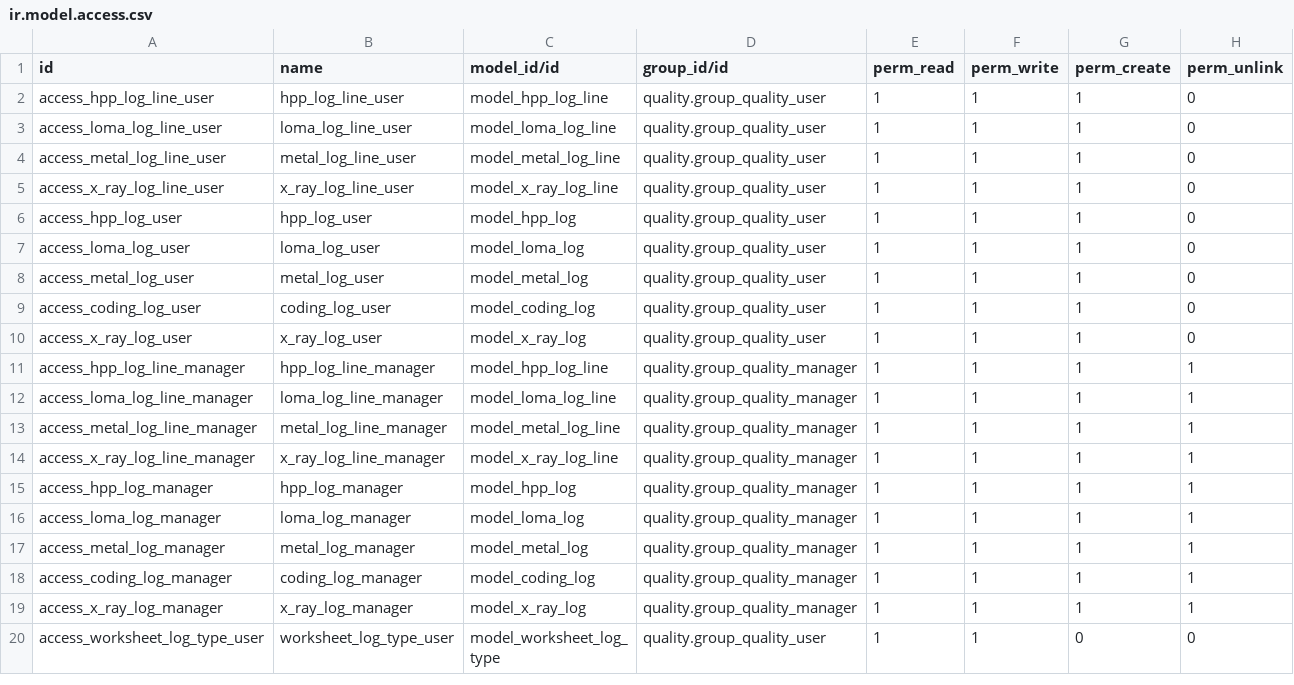
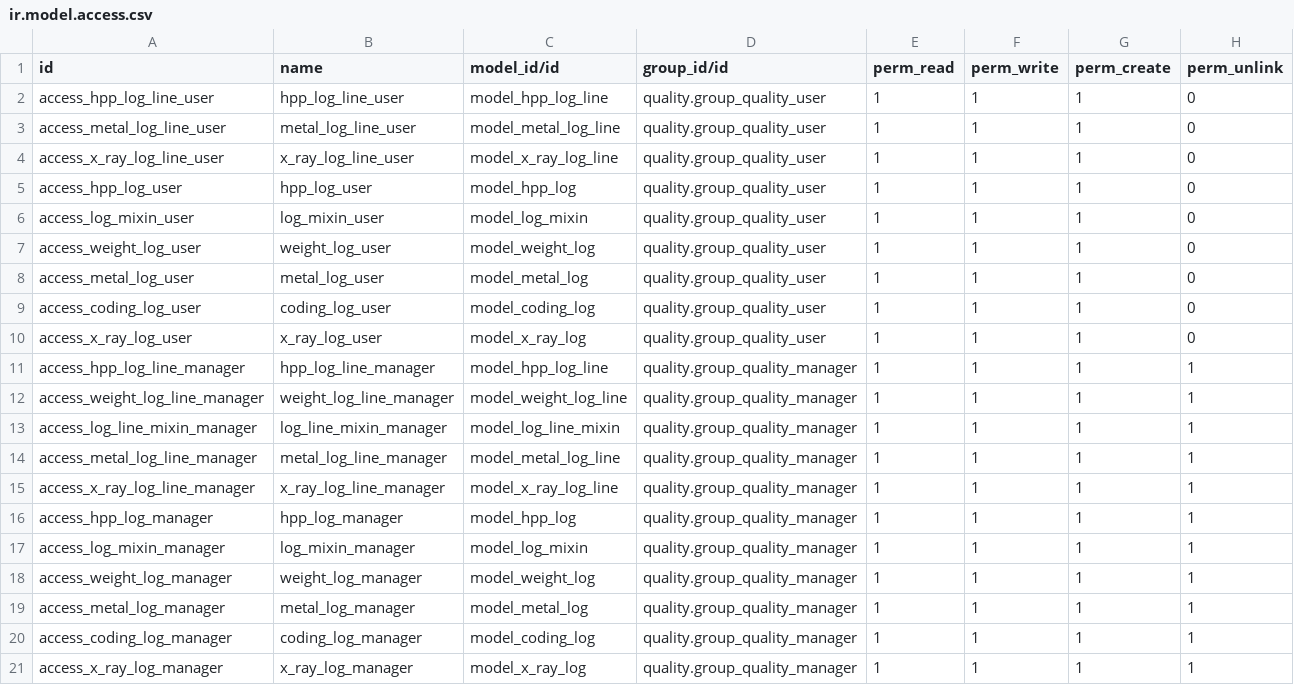
Before and after one commit to Impress-Foods/impress-odoo, a CSV file: impress_quality_logs/security/ir.model.access.csv, drawn as a sheet; only a part is shown; the shorter side is filled out with more unchanged rows.

```diff
--- a/impress_quality_logs/security/ir.model.access.csv
+++ b/impress_quality_logs/security/ir.model.access.csv
@@ -2,3 +2,2 @@ id,name,model_id/id,group_id/id,perm_read,perm_write,perm_create,perm_unlink
 access_hpp_log_line_user,hpp_log_line_user,model_hpp_log_line,quality.group_quality_user,1,1,1,0
-access_loma_log_line_user,loma_log_line_user,model_loma_log_line,quality.group_quality_user,1,1,1,0
 access_metal_log_line_user,metal_log_line_user,model_metal_log_line,quality.group_quality_user,1,1,1,0
@@ -6,3 +5,4 @@ access_x_ray_log_line_user,x_ray_log_line_user,model_x_ray_log_line,quality.grou
 access_hpp_log_user,hpp_log_user,model_hpp_log,quality.group_quality_user,1,1,1,0
-access_loma_log_user,loma_log_user,model_loma_log,quality.group_quality_user,1,1,1,0
+access_log_mixin_user,log_mixin_user,model_log_mixin,quality.group_quality_user,1,1,1,0
+access_weight_log_user,weight_log_user,model_weight_log,quality.group_quality_user,1,1,1,0
 access_metal_log_user,metal_log_user,model_metal_log,quality.group_quality_user,1,1,1,0
@@ -11,3 +11,4 @@ access_x_ray_log_user,x_ray_log_user,model_x_ray_log,quality.group_quality_user,
 access_hpp_log_line_manager,hpp_log_line_manager,model_hpp_log_line,quality.group_quality_manager,1,1,1,1
-access_loma_log_line_manager,loma_log_line_manager,model_loma_log_line,quality.group_quality_manager,1,1,1,1
+access_weight_log_line_manager,weight_log_line_manager,model_weight_log_line,quality.group_quality_manager,1,1,1,1
+access_log_line_mixin_manager,log_line_mixin_manager,model_log_line_mixin,quality.group_quality_manager,1,1,1,1
 access_metal_log_line_manager,metal_log_line_manager,model_metal_log_line,quality.group_quality_manager,1,1,1,1
@@ -15,3 +16,4 @@ access_x_ray_log_line_manager,x_ray_log_line_manager,model_x_ray_log_line,qualit
 access_hpp_log_manager,hpp_log_manager,model_hpp_log,quality.group_quality_manager,1,1,1,1
-access_loma_log_manager,loma_log_manager,model_loma_log,quality.group_quality_manager,1,1,1,1
+access_log_mixin_manager,log_mixin_manager,model_log_mixin,quality.group_quality_manager,1,1,1,1
+access_weight_log_manager,weight_log_manager,model_weight_log,quality.group_quality_manager,1,1,1,1
 access_metal_log_manager,metal_log_manager,model_metal_log,quality.group_quality_manager,1,1,1,1
```
Also changed, not shown: 36 other files.
